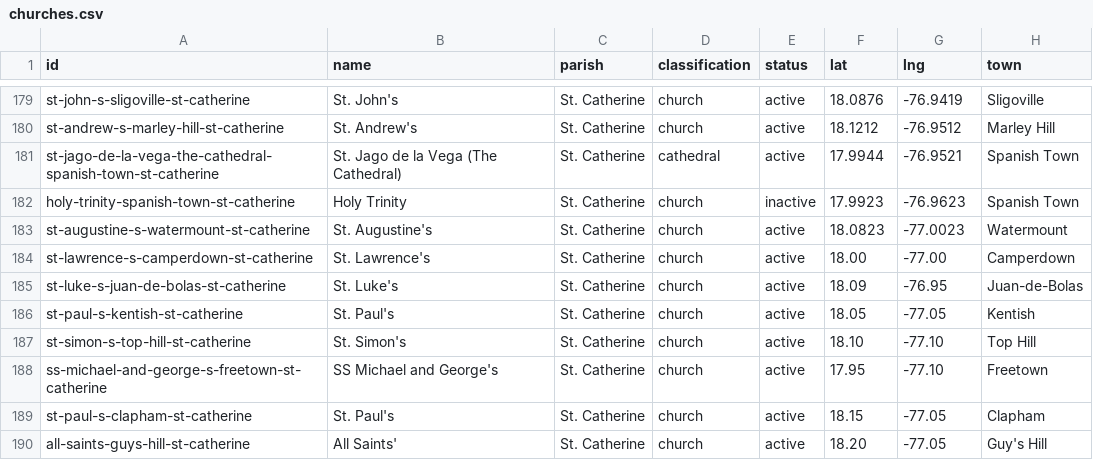
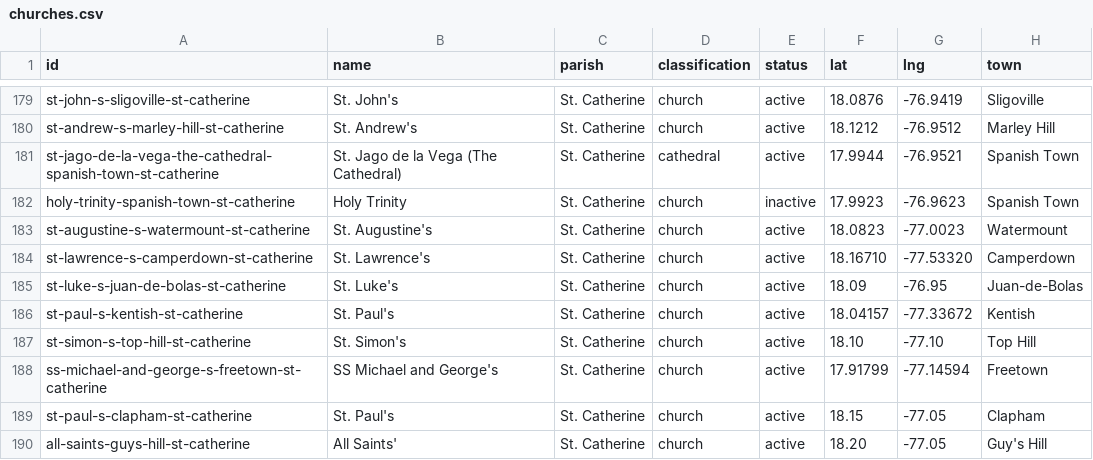
Before and after one commit to kwierenga/Anglican-Churches-in-Jamaica, a CSV file: data/churches.csv, drawn as a sheet; only a part is shown, gaps mark what is left out.

```diff
--- a/data/churches.csv
+++ b/data/churches.csv
@@ -183,7 +183,7 @@ holy-trinity-spanish-town-st-catherine,Holy Trinity,St. Catherine,church,inactiv
 st-augustine-s-watermount-st-catherine,St. Augustine's,St. Catherine,church,active,18.0823,-77.0023,Watermount
-st-lawrence-s-camperdown-st-catherine,St. Lawrence's,St. Catherine,church,active,18.00,-77.00,Camperdown
+st-lawrence-s-camperdown-st-catherine,St. Lawrence's,St. Catherine,church,active,18.16710,-77.53320,Camperdown
 st-luke-s-juan-de-bolas-st-catherine,St. Luke's,St. Catherine,church,active,18.09,-76.95,Juan-de-Bolas
-st-paul-s-kentish-st-catherine,St. Paul's,St. Catherine,church,active,18.05,-77.05,Kentish
+st-paul-s-kentish-st-catherine,St. Paul's,St. Catherine,church,active,18.04157,-77.33672,Kentish
 st-simon-s-top-hill-st-catherine,St. Simon's,St. Catherine,church,active,18.10,-77.10,Top Hill
-ss-michael-and-george-s-freetown-st-catherine,SS Michael and George's,St. Catherine,church,active,17.95,-77.10,Freetown
+ss-michael-and-george-s-freetown-st-catherine,SS Michael and George's,St. Catherine,church,active,17.91799,-77.14594,Freetown
 st-paul-s-clapham-st-catherine,St. Paul's,St. Catherine,church,active,18.15,-77.05,Clapham
```
